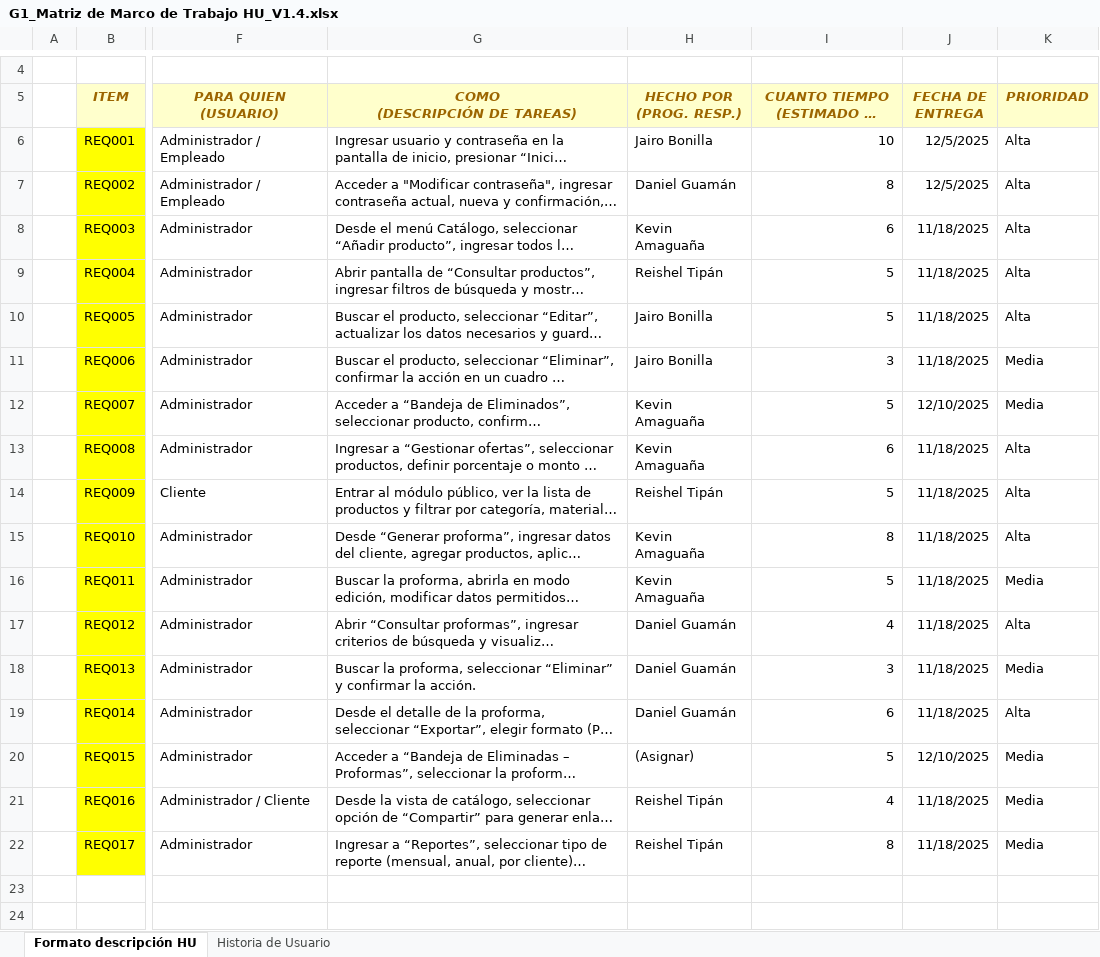
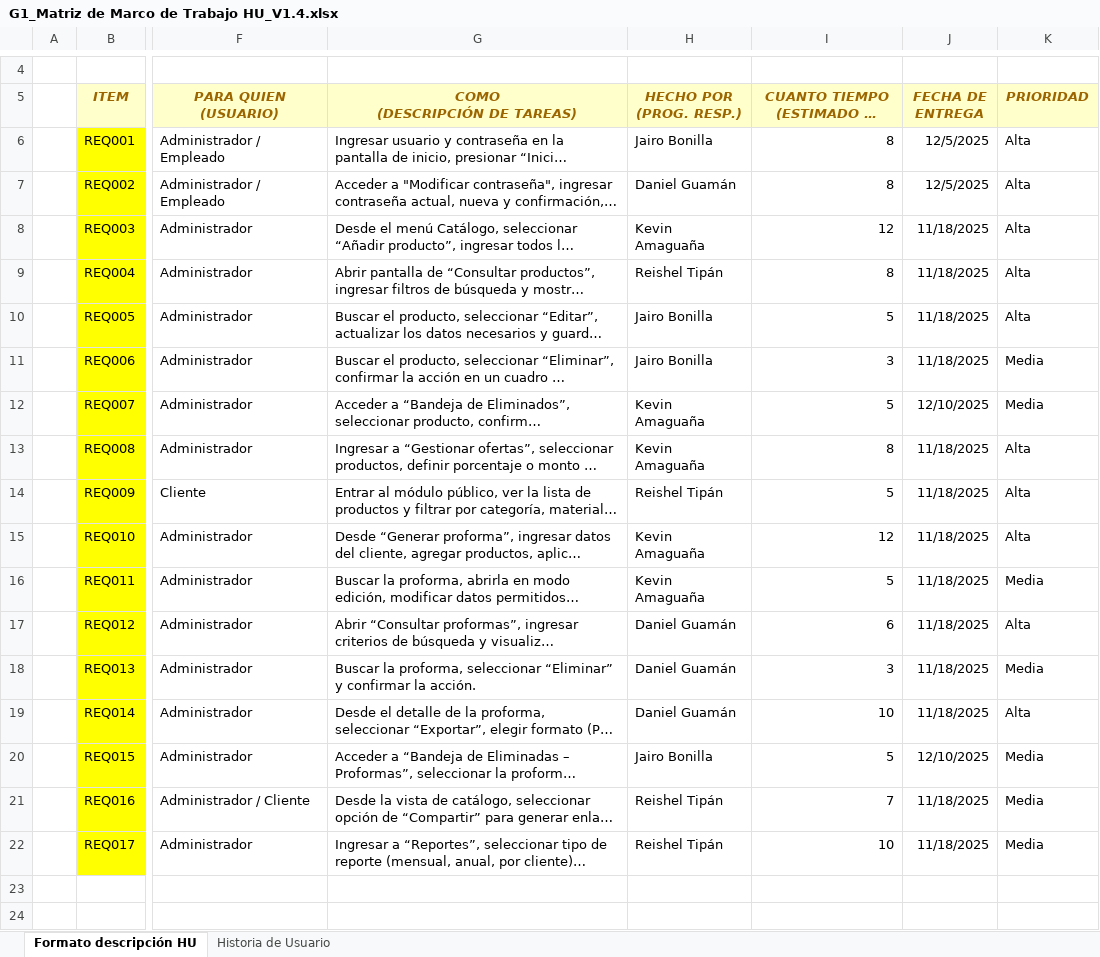
Before and after one commit to AlexDaniel593/27835_G1_ADS, an Excel workbook: PREGAME/1. ELICITACION/1.3 Historias de usuario/G1_Matriz de Marco de Trabajo HU_V1.4.xlsx, sheet Formato descripción HU, drawn as a sheet; only a part is shown, gaps mark what is left out; long unchanged cells end in …; values as stored, in another font and other column widths than the file's, no borders; the diff names each change by its address in the sheet, - before the commit and + after, or states it on an @@ line.

Commit message:
Matriz de trabajo - Historias de usuario V1.4

```diff
--- a/PREGAME/1. ELICITACION/1.3 Historias de usuario/G1_Matriz de Marco de Trabajo HU_V1.4.xlsx (sheet Formato descripción HU)
+++ b/PREGAME/1. ELICITACION/1.3 Historias de usuario/G1_Matriz de Marco de Trabajo HU_V1.4.xlsx (sheet Formato descripción HU)
-I6 (CUANTO TIEMPO (ESTIMADO EN HRS)): 10
+I6 (CUANTO TIEMPO (ESTIMADO EN HRS)): 8
-I8 (CUANTO TIEMPO (ESTIMADO EN HRS)): 6
+I8 (CUANTO TIEMPO (ESTIMADO EN HRS)): 12
-I9 (CUANTO TIEMPO (ESTIMADO EN HRS)): 5
+I9 (CUANTO TIEMPO (ESTIMADO EN HRS)): 8
-I13 (CUANTO TIEMPO (ESTIMADO EN HRS)): 6
+I13 (CUANTO TIEMPO (ESTIMADO EN HRS)): 8
-I15 (CUANTO TIEMPO (ESTIMADO EN HRS)): 8
+I15 (CUANTO TIEMPO (ESTIMADO EN HRS)): 12
-I17 (CUANTO TIEMPO (ESTIMADO EN HRS)): 4
+I17 (CUANTO TIEMPO (ESTIMADO EN HRS)): 6
-I19 (CUANTO TIEMPO (ESTIMADO EN HRS)): 6
+I19 (CUANTO TIEMPO (ESTIMADO EN HRS)): 10
-H20 (HECHO POR (PROG. RESP.)): (Asignar)
+H20 (HECHO POR (PROG. RESP.)): Jairo Bonilla
-I21 (CUANTO TIEMPO (ESTIMADO EN HRS)): 4
+I21 (CUANTO TIEMPO (ESTIMADO EN HRS)): 7
-I22 (CUANTO TIEMPO (ESTIMADO EN HRS)): 8
+I22 (CUANTO TIEMPO (ESTIMADO EN HRS)): 10
```
Also changed, not shown: sheet Historia de Usuario.
